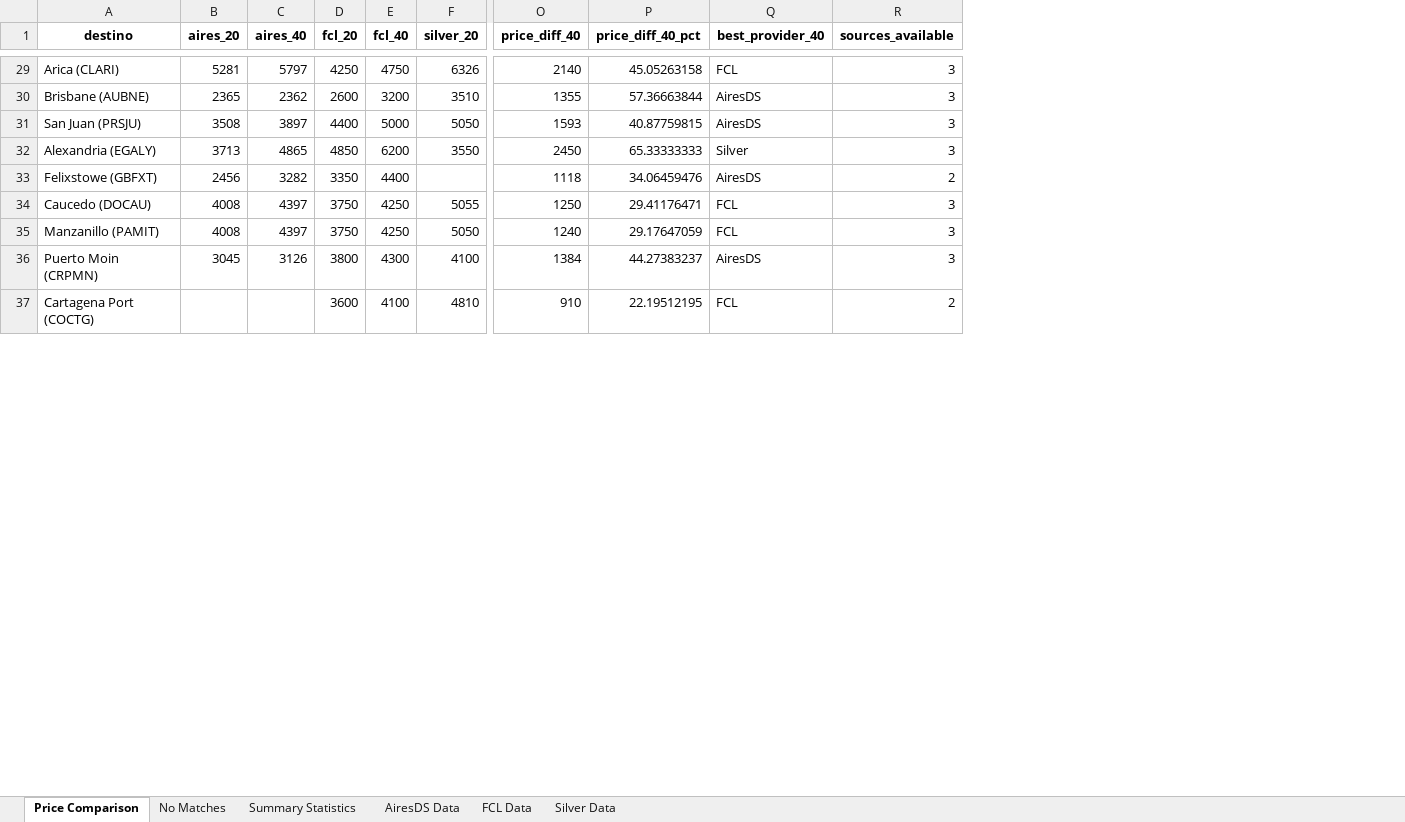
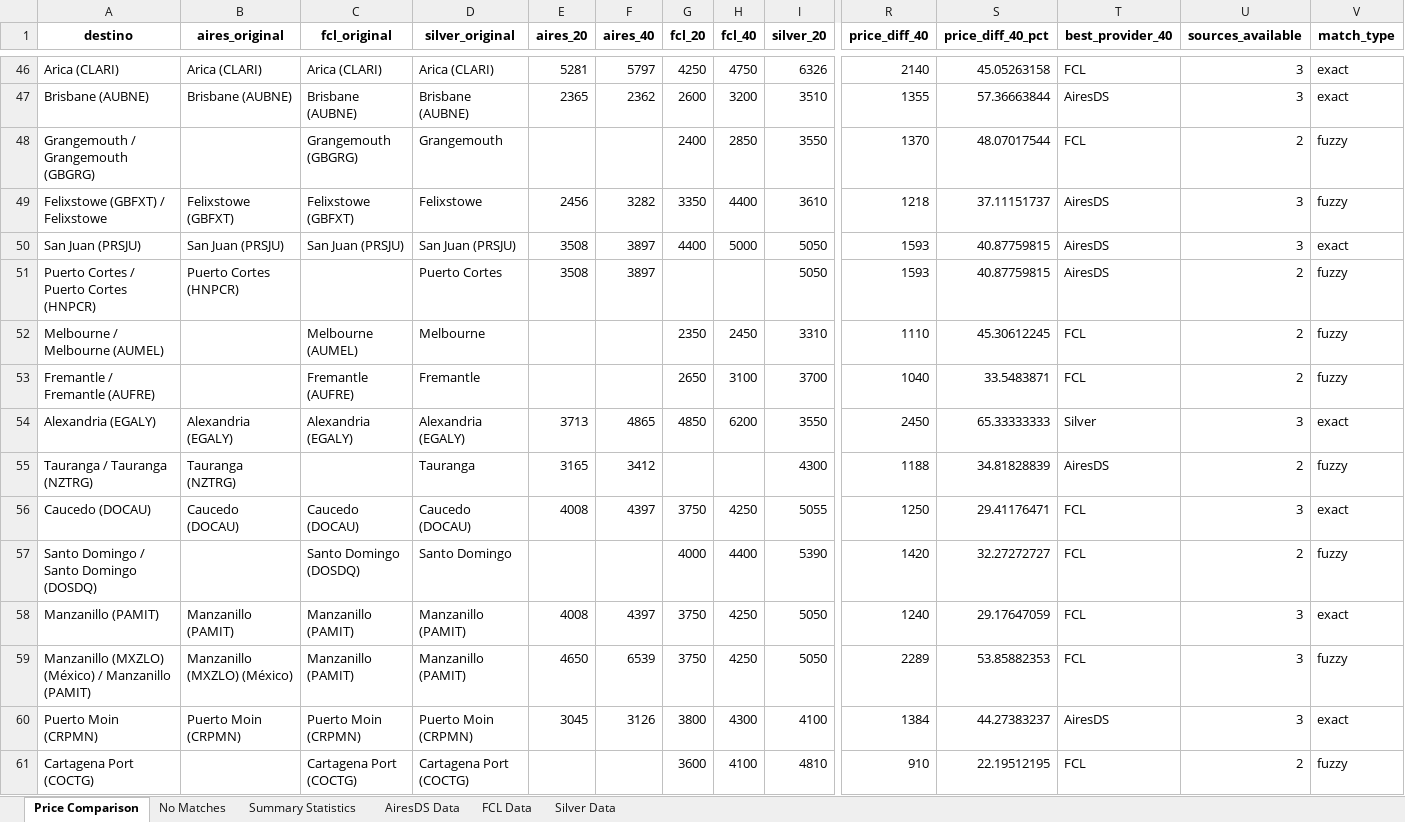
Before and after one commit to marajadesantelmo/liftvan_ypf, an Excel workbook: price_comparison_report.xlsx, sheet Price Comparison, drawn as a sheet; only a part is shown, gaps mark what is left out; values as stored, in another font and other column widths than the file's, no borders; removed rows and columns are numbered as before the commit, all else as after; rows hold the shown columns only; the diff covers the shown part only; the diff names each change by its address in the sheet, - before the commit and + after, or states it on an @@ line.

```diff
--- a/price_comparison_report.xlsx (sheet Price Comparison)
+++ b/price_comparison_report.xlsx (sheet Price Comparison)
+column B (aires_original), rows 46-47: Arica (CLARI) | Brisbane (AUBNE); row 50: San Juan (PRSJU); row 54: Alexandria (EGALY); row 56: Caucedo (DOCAU); row 58: Manzanillo (PAMIT); row 60: Puerto Moin (CRPMN)
+column C (fcl_original), rows 46-47: Arica (CLARI) | Brisbane (AUBNE); row 50: San Juan (PRSJU); row 54: Alexandria (EGALY); row 56: Caucedo (DOCAU); row 58: Manzanillo (PAMIT); rows 60-61: Puerto Moin (CRPMN) | Cartagena Port (COCTG)
+column D (silver_original), rows 46-47: Arica (CLARI) | Brisbane (AUBNE); row 50: San Juan (PRSJU); row 54: Alexandria (EGALY); row 56: Caucedo (DOCAU); row 58: Manzanillo (PAMIT); rows 60-61: Puerto Moin (CRPMN) | Cartagena Port (COCTG)
+column V (match_type), rows 46-47: exact | exact; row 50: exact; row 54: exact; row 56: exact; row 58: exact; rows 60-61: exact | fuzzy
+row 48: Grangemouth / Grangemouth (GBGRG) |  | Grangemouth (GBGRG) | Grangemouth |  |  | 2400 | 2850 | 3550 | 1370 | 48.07017544 | FCL | 2 | fuzzy
+row 49: Felixstowe (GBFXT) / Felixstowe | Felixstowe (GBFXT) | Felixstowe (GBFXT) | Felixstowe | 2456 | 3282 | 3350 | 4400 | 3610 | 1218 | 37.11151737 | AiresDS | 3 | fuzzy
+row 51: Puerto Cortes / Puerto Cortes (HNPCR) | Puerto Cortes (HNPCR) |  | Puerto Cortes | 3508 | 3897 |  |  | 5050 | 1593 | 40.87759815 | AiresDS | 2 | fuzzy
+row 52: Melbourne / Melbourne (AUMEL) |  | Melbourne (AUMEL) | Melbourne |  |  | 2350 | 2450 | 3310 | 1110 | 45.30612245 | FCL | 2 | fuzzy
+row 53: Fremantle / Fremantle (AUFRE) |  | Fremantle (AUFRE) | Fremantle |  |  | 2650 | 3100 | 3700 | 1040 | 33.5483871 | FCL | 2 | fuzzy
-row 33: Felixstowe (GBFXT) | 2456 | 3282 | 3350 | 4400 |  | 1118 | 34.06459476 | AiresDS | 2
+row 55: Tauranga / Tauranga (NZTRG) | Tauranga (NZTRG) |  | Tauranga | 3165 | 3412 |  |  | 4300 | 1188 | 34.81828839 | AiresDS | 2 | fuzzy
+row 57: Santo Domingo / Santo Domingo (DOSDQ) |  | Santo Domingo (DOSDQ) | Santo Domingo |  |  | 4000 | 4400 | 5390 | 1420 | 32.27272727 | FCL | 2 | fuzzy
+row 59: Manzanillo (MXZLO) (México) / Manzanillo (PAMIT) | Manzanillo (MXZLO) (México) | Manzanillo (PAMIT) | Manzanillo (PAMIT) | 4650 | 6539 | 3750 | 4250 | 5050 | 2289 | 53.85882353 | FCL | 3 | fuzzy
```
Also changed, not shown: 36 added rows, 8 removed rows, 1 moved row and 37 edited cells elsewhere in this sheet, sheet No Matches, sheet Summary Statistics, 4 other files.
